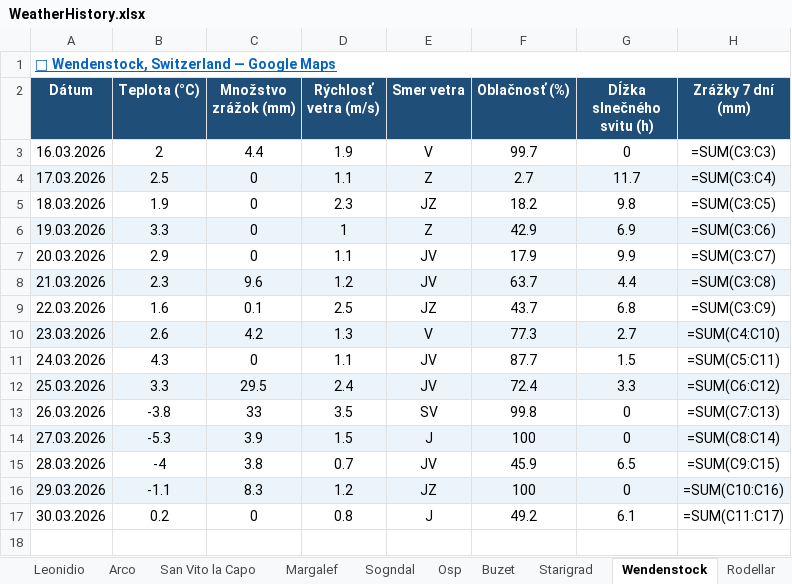
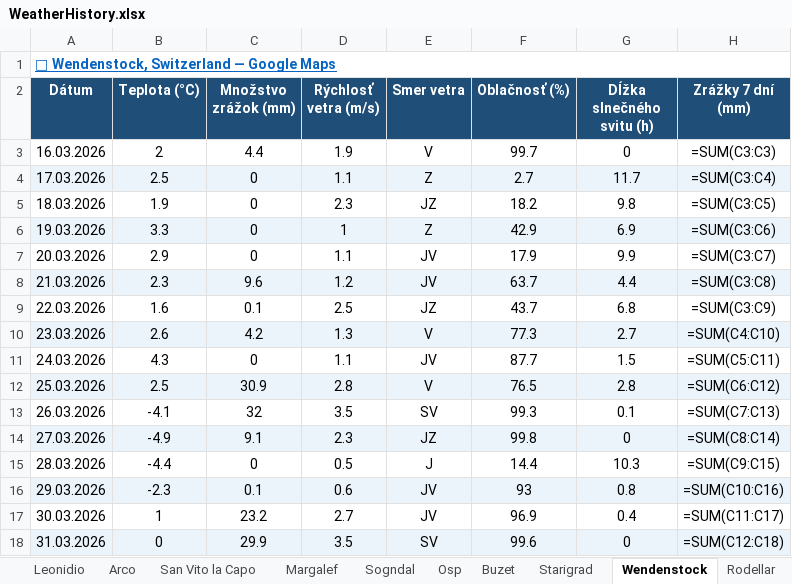
Before and after one commit to slavo1976/AgentWeather, an Excel workbook: WeatherHistory.xlsx, sheet Wendenstock, drawn as a sheet; values as stored, in another font and other column widths than the file's, no borders; formulas without a stored value are shown as written; the diff names each change by its address in the sheet, - before the commit and + after, or states it on an @@ line.

```diff
--- a/WeatherHistory.xlsx (sheet Wendenstock)
+++ b/WeatherHistory.xlsx (sheet Wendenstock)
-B12 (Teplota (°C)): 3.3
+B12 (Teplota (°C)): 2.5
-C12 (Množstvo zrážok (mm)): 29.5
+C12 (Množstvo zrážok (mm)): 30.9
-D12 (Rýchlosť vetra (m/s)): 2.4
+D12 (Rýchlosť vetra (m/s)): 2.8
-E12 (Smer vetra): JV
+E12 (Smer vetra): V
-F12 (Oblačnosť (%)): 72.4
+F12 (Oblačnosť (%)): 76.5
-G12 (Dĺžka slnečného svitu (h)): 3.3
+G12 (Dĺžka slnečného svitu (h)): 2.8
-B13 (Teplota (°C)): -3.8
+B13 (Teplota (°C)): -4.1
-C13 (Množstvo zrážok (mm)): 33
+C13 (Množstvo zrážok (mm)): 32
-F13 (Oblačnosť (%)): 99.8
+F13 (Oblačnosť (%)): 99.3
-G13 (Dĺžka slnečného svitu (h)): 0
+G13 (Dĺžka slnečného svitu (h)): 0.1
-B14 (Teplota (°C)): -5.3
+B14 (Teplota (°C)): -4.9
-C14 (Množstvo zrážok (mm)): 3.9
+C14 (Množstvo zrážok (mm)): 9.1
-D14 (Rýchlosť vetra (m/s)): 1.5
+D14 (Rýchlosť vetra (m/s)): 2.3
-E14 (Smer vetra): J
+E14 (Smer vetra): JZ
-F14 (Oblačnosť (%)): 100
+F14 (Oblačnosť (%)): 99.8
-B15 (Teplota (°C)): -4
+B15 (Teplota (°C)): -4.4
-C15 (Množstvo zrážok (mm)): 3.8
+C15 (Množstvo zrážok (mm)): 0
-D15 (Rýchlosť vetra (m/s)): 0.7
+D15 (Rýchlosť vetra (m/s)): 0.5
-E15 (Smer vetra): JV
+E15 (Smer vetra): J
-F15 (Oblačnosť (%)): 45.9
+F15 (Oblačnosť (%)): 14.4
-G15 (Dĺžka slnečného svitu (h)): 6.5
+G15 (Dĺžka slnečného svitu (h)): 10.3
-B16 (Teplota (°C)): -1.1
+B16 (Teplota (°C)): -2.3
-C16 (Množstvo zrážok (mm)): 8.3
+C16 (Množstvo zrážok (mm)): 0.1
-D16 (Rýchlosť vetra (m/s)): 1.2
+D16 (Rýchlosť vetra (m/s)): 0.6
-E16 (Smer vetra): JZ
+E16 (Smer vetra): JV
-F16 (Oblačnosť (%)): 100
+F16 (Oblačnosť (%)): 93
-G16 (Dĺžka slnečného svitu (h)): 0
+G16 (Dĺžka slnečného svitu (h)): 0.8
-B17 (Teplota (°C)): 0.2
+B17 (Teplota (°C)): 1
-C17 (Množstvo zrážok (mm)): 0
+C17 (Množstvo zrážok (mm)): 23.2
-D17 (Rýchlosť vetra (m/s)): 0.8
+D17 (Rýchlosť vetra (m/s)): 2.7
-E17 (Smer vetra): J
+E17 (Smer vetra): JV
-F17 (Oblačnosť (%)): 49.2
+F17 (Oblačnosť (%)): 96.9
-G17 (Dĺžka slnečného svitu (h)): 6.1
+G17 (Dĺžka slnečného svitu (h)): 0.4
+row 18: 31.03.2026 | 0 | 29.9 | 3.5 | SV | 99.6 | 0 | =SUM(C12:C18)
```
Also changed, not shown: sheet San Vito la Capo, sheet Leonidio, sheet Buzet, sheet Starigrad, sheet Ceuse, sheet Kalymnos, 6 more sheets.
